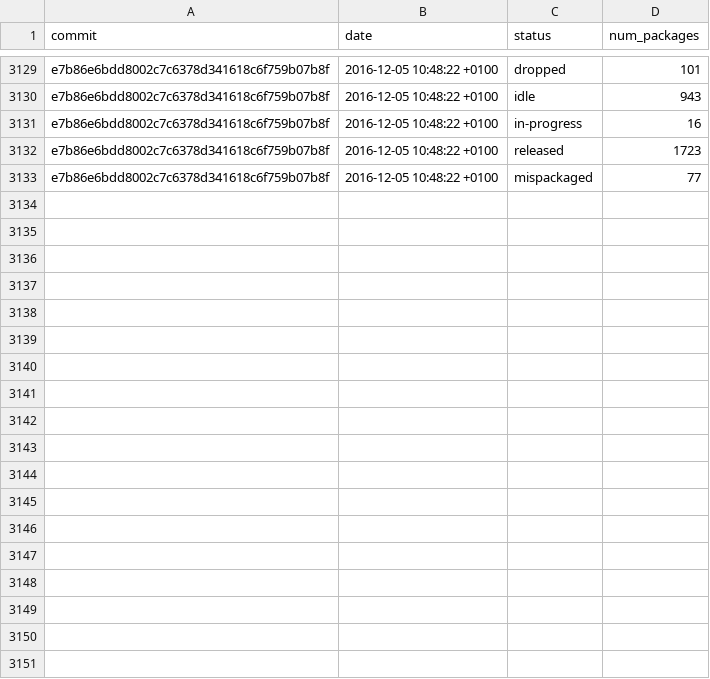
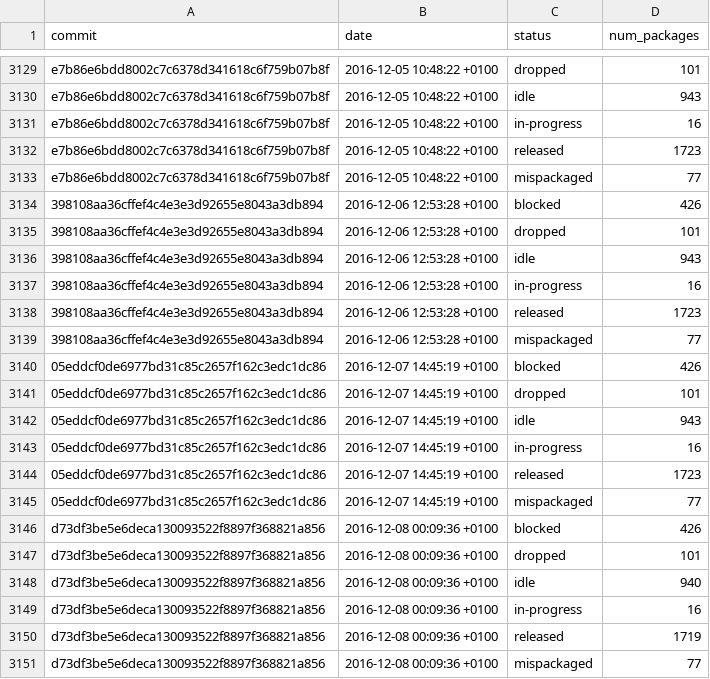
Before and after one commit to fedora-python/portingdb, a CSV file: data/history.csv, drawn as a sheet; only a part is shown, gaps mark what is left out.

Commit message:
Update Fedora data

```diff
--- a/data/history.csv
+++ b/data/history.csv
@@ -3133 +3133,19 @@ e7b86e6bdd8002c7c6378d341618c6f759b07b8f,2016-12-05 10:48:22 +0100,released,1723
 e7b86e6bdd8002c7c6378d341618c6f759b07b8f,2016-12-05 10:48:22 +0100,mispackaged,77
+398108aa36cffef4c4e3e3d92655e8043a3db894,2016-12-06 12:53:28 +0100,blocked,426
+398108aa36cffef4c4e3e3d92655e8043a3db894,2016-12-06 12:53:28 +0100,dropped,101
+398108aa36cffef4c4e3e3d92655e8043a3db894,2016-12-06 12:53:28 +0100,idle,943
+398108aa36cffef4c4e3e3d92655e8043a3db894,2016-12-06 12:53:28 +0100,in-progress,16
+398108aa36cffef4c4e3e3d92655e8043a3db894,2016-12-06 12:53:28 +0100,released,1723
+398108aa36cffef4c4e3e3d92655e8043a3db894,2016-12-06 12:53:28 +0100,mispackaged,77
+05eddcf0de6977bd31c85c2657f162c3edc1dc86,2016-12-07 14:45:19 +0100,blocked,426
+05eddcf0de6977bd31c85c2657f162c3edc1dc86,2016-12-07 14:45:19 +0100,dropped,101
+05eddcf0de6977bd31c85c2657f162c3edc1dc86,2016-12-07 14:45:19 +0100,idle,943
+05eddcf0de6977bd31c85c2657f162c3edc1dc86,2016-12-07 14:45:19 +0100,in-progress,16
+05eddcf0de6977bd31c85c2657f162c3edc1dc86,2016-12-07 14:45:19 +0100,released,1723
+05eddcf0de6977bd31c85c2657f162c3edc1dc86,2016-12-07 14:45:19 +0100,mispackaged,77
+d73df3be5e6deca130093522f8897f368821a856,2016-12-08 00:09:36 +0100,blocked,426
+d73df3be5e6deca130093522f8897f368821a856,2016-12-08 00:09:36 +0100,dropped,101
+d73df3be5e6deca130093522f8897f368821a856,2016-12-08 00:09:36 +0100,idle,940
+d73df3be5e6deca130093522f8897f368821a856,2016-12-08 00:09:36 +0100,in-progress,16
+d73df3be5e6deca130093522f8897f368821a856,2016-12-08 00:09:36 +0100,released,1719
+d73df3be5e6deca130093522f8897f368821a856,2016-12-08 00:09:36 +0100,mispackaged,77
```
Also changed, not shown: 1 other file.
